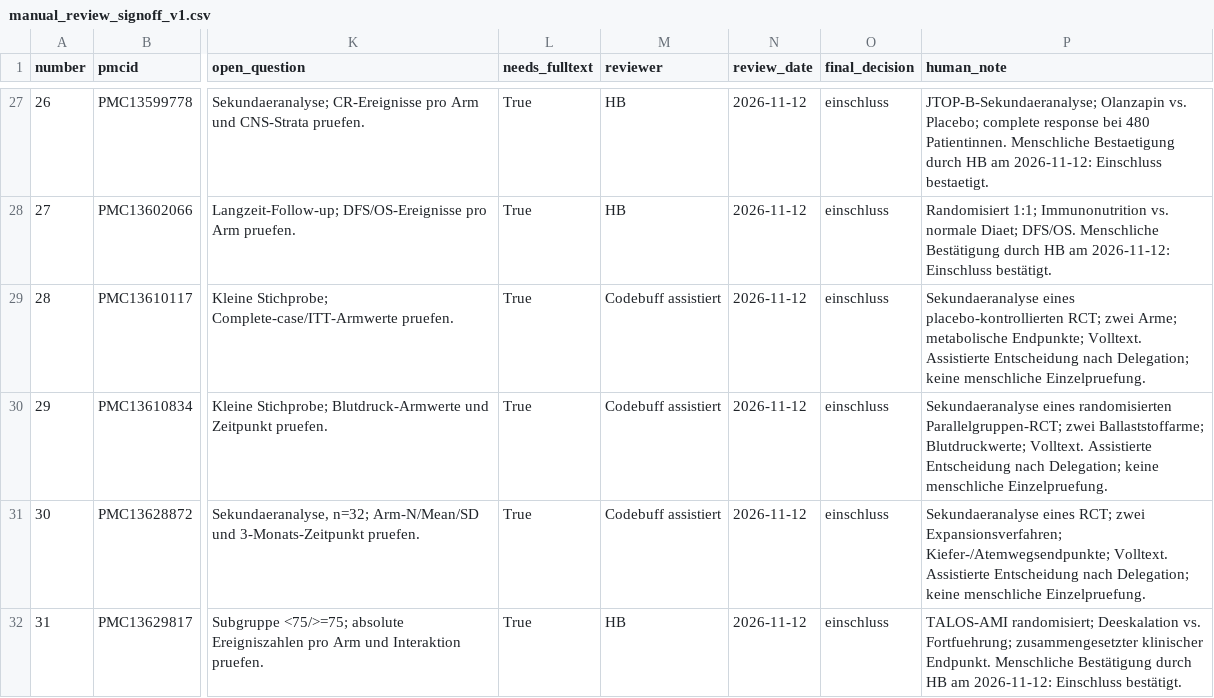
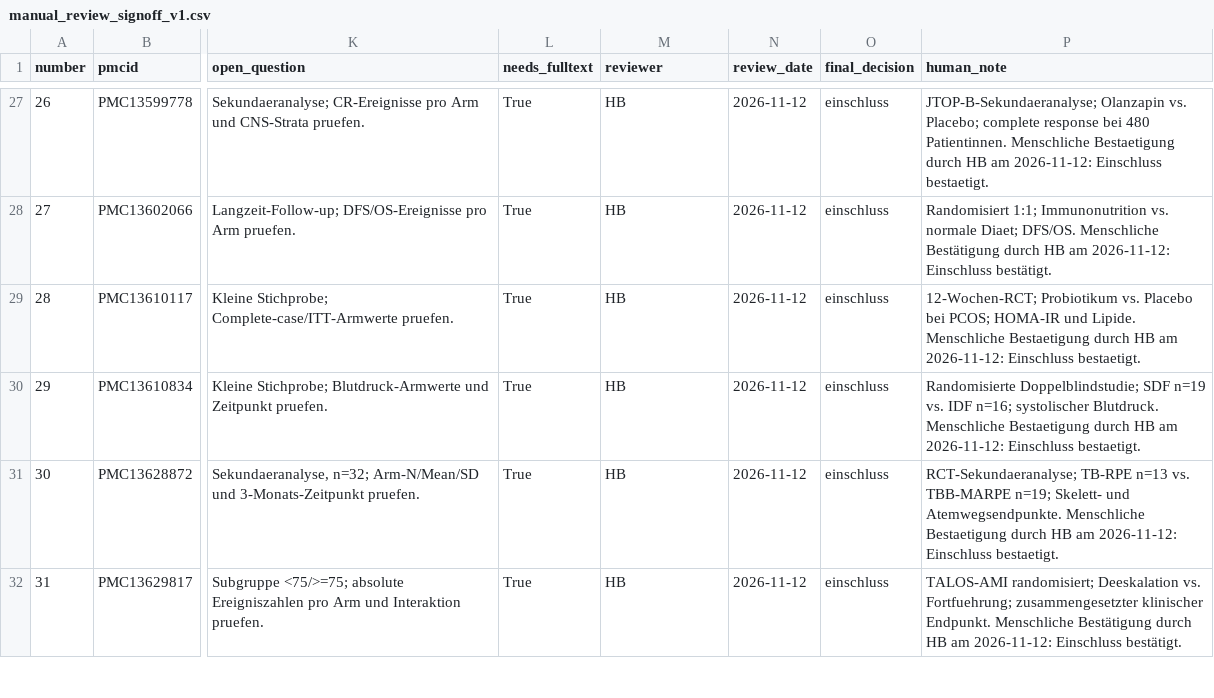
Before and after one commit to bauerhartmut/meta-analysis-agent, a CSV file: public_benchmark/evaluation/c1_pilot/holdout_p0_20261112/manual_review_signoff_v1.csv, drawn as a sheet; only a part is shown, gaps mark what is left out; the diff covers the shown part only; the diff names each change by its address in the sheet, - before the commit and + after, or states it on an @@ line.

```diff
--- a/public_benchmark/evaluation/c1_pilot/holdout_p0_20261112/manual_review_signoff_v1.csv
+++ b/public_benchmark/evaluation/c1_pilot/holdout_p0_20261112/manual_review_signoff_v1.csv
-M29:M31 (reviewer): Codebuff assistiert
+M29:M31 (reviewer): HB
-P29 (human_note): Sekundaeranalyse eines placebo-kontrollierten RCT; zwei Arme; metabolische Endpunkte; Volltext. Assistierte Entscheidung nach Delegation; keine menschliche Einzelpruefung.
+P29 (human_note): 12-Wochen-RCT; Probiotikum vs. Placebo bei PCOS; HOMA-IR und Lipide. Menschliche Bestaetigung durch HB am 2026-11-12: Einschluss bestaetigt.
-P30 (human_note): Sekundaeranalyse eines randomisierten Parallelgruppen-RCT; zwei Ballaststoffarme; Blutdruckwerte; Volltext. Assistierte Entscheidung nach Delegation; keine menschliche Einzelpruefung.
+P30 (human_note): Randomisierte Doppelblindstudie; SDF n=19 vs. IDF n=16; systolischer Blutdruck. Menschliche Bestaetigung durch HB am 2026-11-12: Einschluss bestaetigt.
-P31 (human_note): Sekundaeranalyse eines RCT; zwei Expansionsverfahren; Kiefer-/Atemwegsendpunkte; Volltext. Assistierte Entscheidung nach Delegation; keine menschliche Einzelpruefung.
+P31 (human_note): RCT-Sekundaeranalyse; TB-RPE n=13 vs. TBB-MARPE n=19; Skelett- und Atemwegsendpunkte. Menschliche Bestaetigung durch HB am 2026-11-12: Einschluss bestaetigt.
```
Also changed, not shown: 14 edited cells elsewhere in this file, 14 other files.
